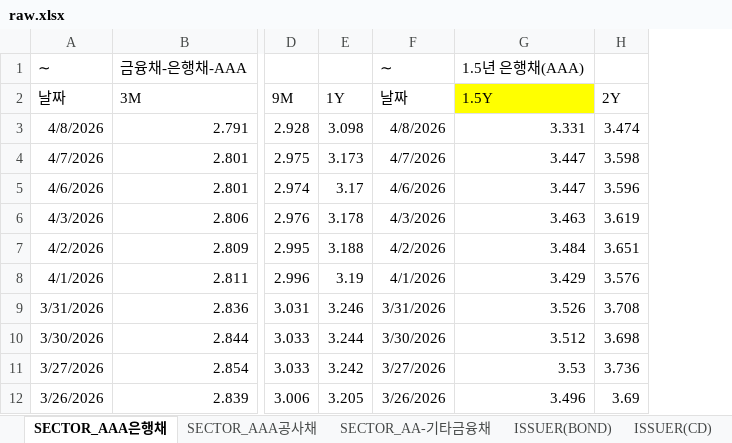
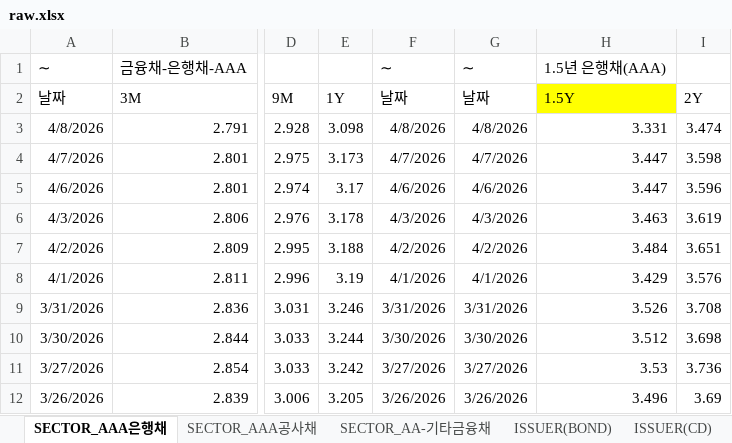
Before and after one commit to Imyesgood/Pepo_proposal_20260413, an Excel workbook: data/raw/raw.xlsx, sheet SECTOR_AAA은행채, drawn as a sheet; only a part is shown, gaps mark what is left out; values as stored, in another font and other column widths than the file's, no borders; the diff names each change by its address in the sheet, - before the commit and + after, or states it on an @@ line.

```diff
--- a/data/raw/raw.xlsx (sheet SECTOR_AAA은행채)
+++ b/data/raw/raw.xlsx (sheet SECTOR_AAA은행채)
+column G (날짜), row 1: ∼; rows 3-12: 4/8/2026 | 4/7/2026 | 4/6/2026 | 4/3/2026 | 4/2/2026 | 4/1/2026 | 3/31/2026 | 3/30/2026 | 3/27/2026 | 3/26/2026
```
Also changed, not shown: sheet ISSUER(CD), sheet ISSUER(BOND), sheet 기준금리, 13 other files.
